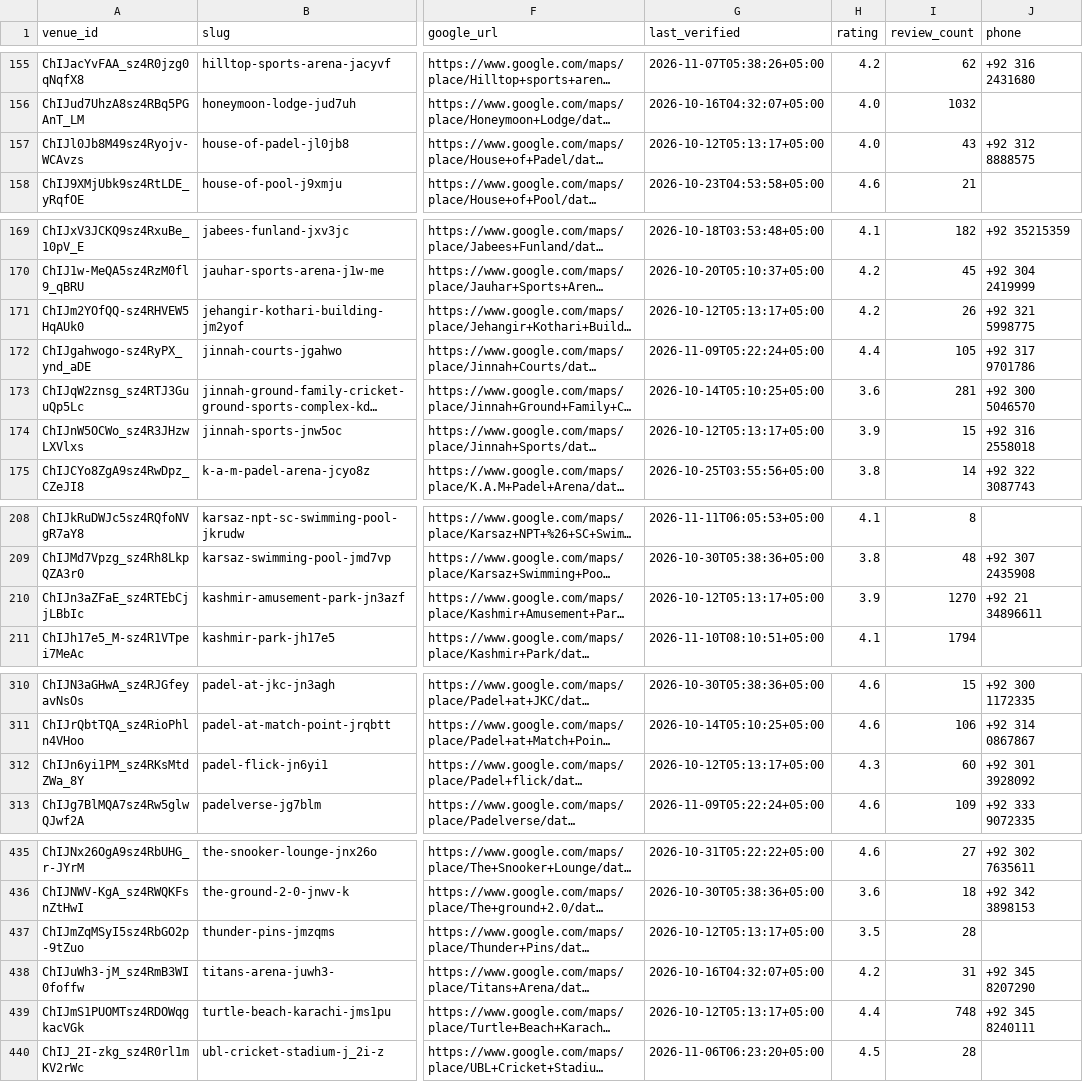
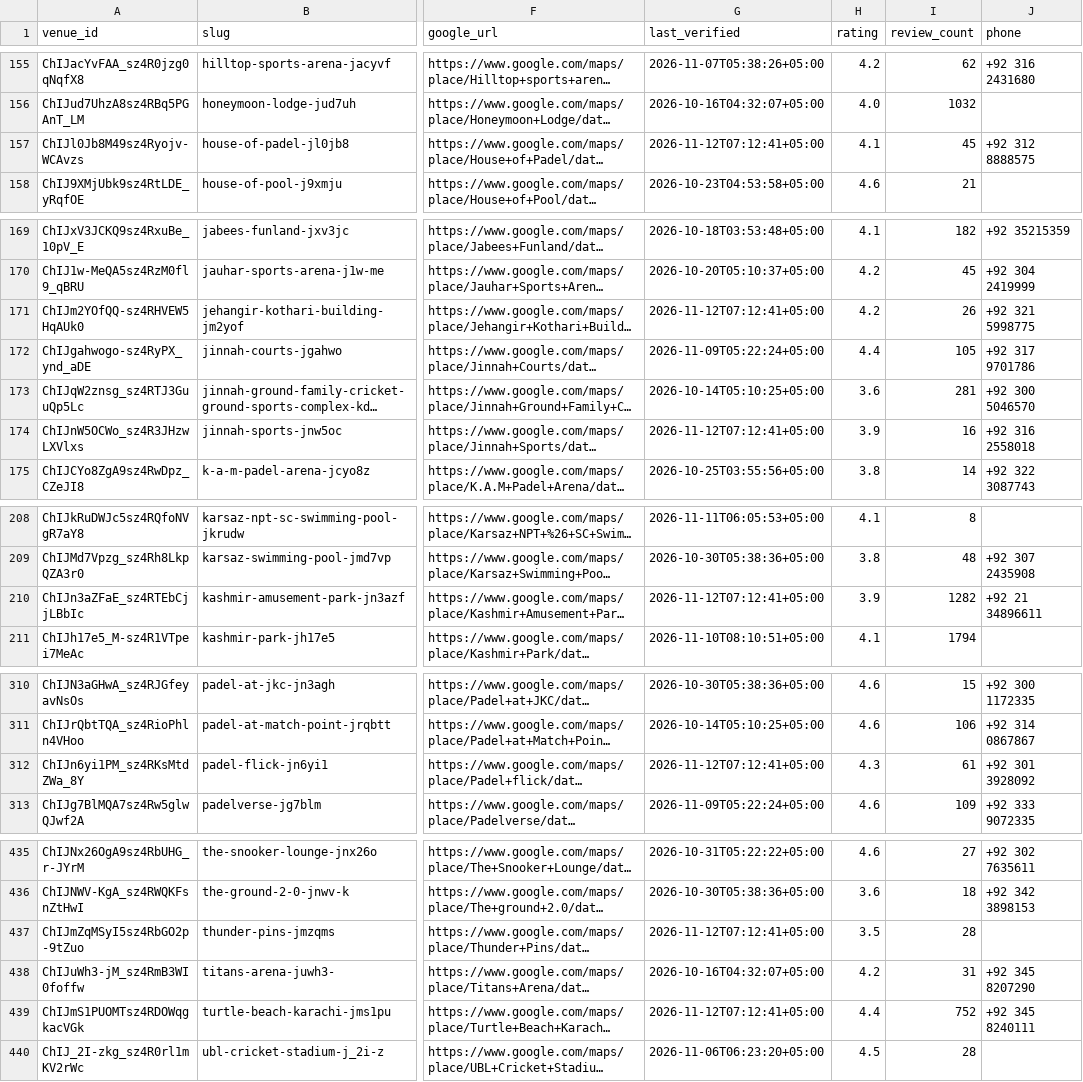
Before and after one commit to hassanraza04/niklo, a CSV file: data/live_listings.csv, drawn as a sheet; only a part is shown, gaps mark what is left out; long unchanged cells end in …; the diff covers the shown part only; the diff names each change by its address in the sheet, - before the commit and + after, or states it on an @@ line.

```diff
--- a/data/live_listings.csv
+++ b/data/live_listings.csv
-G157 (last_verified): 2026-10-12T05:13:17+05:00
+G157 (last_verified): 2026-11-12T07:12:41+05:00
-H157 (rating): 4.0
+H157 (rating): 4.1
-I157 (review_count): 43
+I157 (review_count): 45
-G171 (last_verified): 2026-10-12T05:13:17+05:00
+G171 (last_verified): 2026-11-12T07:12:41+05:00
-G174 (last_verified): 2026-10-12T05:13:17+05:00
+G174 (last_verified): 2026-11-12T07:12:41+05:00
-I174 (review_count): 15
+I174 (review_count): 16
-G210 (last_verified): 2026-10-12T05:13:17+05:00
+G210 (last_verified): 2026-11-12T07:12:41+05:00
-I210 (review_count): 1270
+I210 (review_count): 1282
-G312 (last_verified): 2026-10-12T05:13:17+05:00
+G312 (last_verified): 2026-11-12T07:12:41+05:00
-I312 (review_count): 60
+I312 (review_count): 61
-G437 (last_verified): 2026-10-12T05:13:17+05:00
+G437 (last_verified): 2026-11-12T07:12:41+05:00
-G439 (last_verified): 2026-10-12T05:13:17+05:00
+G439 (last_verified): 2026-11-12T07:12:41+05:00
-I439 (review_count): 748
+I439 (review_count): 752
```
Also changed, not shown: 11 edited cells elsewhere in this file, 3 other files.
